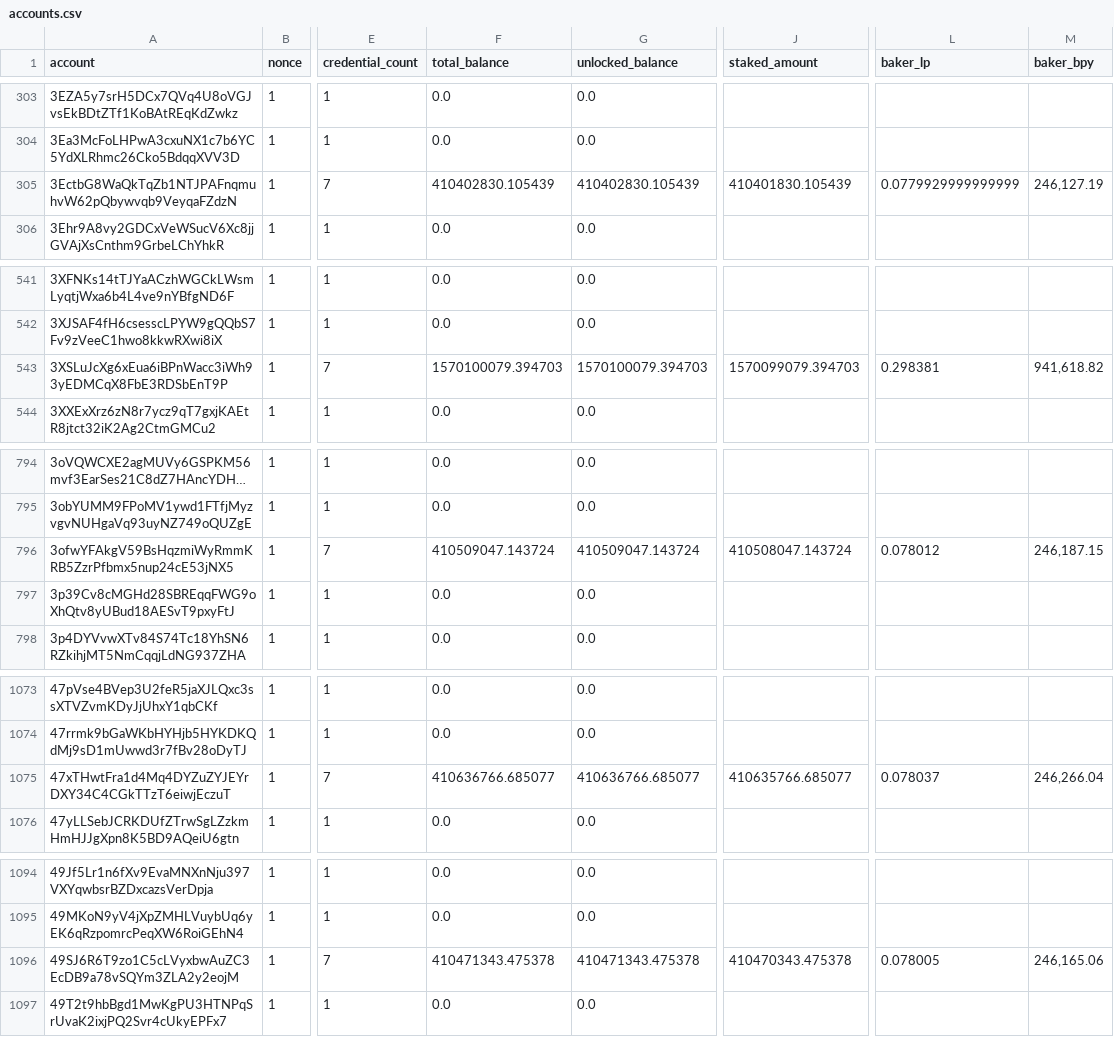
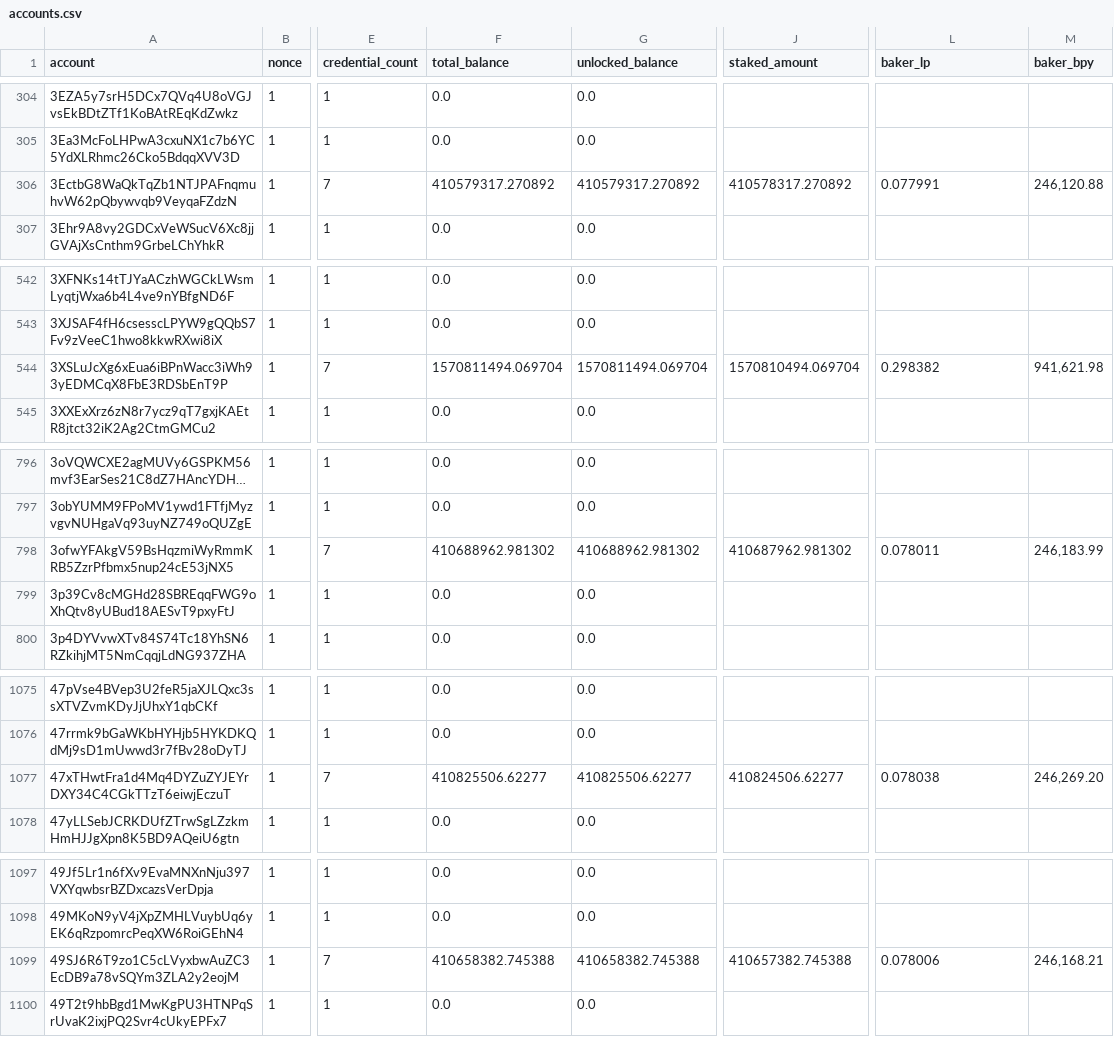
Before and after one commit to ccdexplorer/ccdexplorer-accounts, a CSV file: accounts.csv, drawn as a sheet; only a part is shown, gaps mark what is left out; long unchanged cells end in …; addresses are those after the commit; the diff covers the shown part only; the diff names each change by its address in the sheet, - before the commit and + after, or states it on an @@ line.

```diff
--- a/accounts.csv
+++ b/accounts.csv
-F306 (total_balance): 410402830.105439
+F306 (total_balance): 410579317.270892
-G306 (unlocked_balance): 410402830.105439
+G306 (unlocked_balance): 410579317.270892
-J306 (staked_amount): 410401830.105439
+J306 (staked_amount): 410578317.270892
-L306 (baker_lp): 0.0779929999999999
+L306 (baker_lp): 0.077991
-M306 (baker_bpy): 246,127.19
+M306 (baker_bpy): 246,120.88
-F544 (total_balance): 1570100079.394703
+F544 (total_balance): 1570811494.069704
-G544 (unlocked_balance): 1570100079.394703
+G544 (unlocked_balance): 1570811494.069704
-J544 (staked_amount): 1570099079.394703
+J544 (staked_amount): 1570810494.069704
-L544 (baker_lp): 0.298381
+L544 (baker_lp): 0.298382
-M544 (baker_bpy): 941,618.82
+M544 (baker_bpy): 941,621.98
-F798 (total_balance): 410509047.143724
+F798 (total_balance): 410688962.981302
-G798 (unlocked_balance): 410509047.143724
+G798 (unlocked_balance): 410688962.981302
-J798 (staked_amount): 410508047.143724
+J798 (staked_amount): 410687962.981302
-L798 (baker_lp): 0.078012
+L798 (baker_lp): 0.078011
-M798 (baker_bpy): 246,187.15
+M798 (baker_bpy): 246,183.99
-F1077 (total_balance): 410636766.685077
+F1077 (total_balance): 410825506.62277
-G1077 (unlocked_balance): 410636766.685077
+G1077 (unlocked_balance): 410825506.62277
-J1077 (staked_amount): 410635766.685077
+J1077 (staked_amount): 410824506.62277
-L1077 (baker_lp): 0.078037
+L1077 (baker_lp): 0.078038
-M1077 (baker_bpy): 246,266.04
+M1077 (baker_bpy): 246,269.20
-F1099 (total_balance): 410471343.475378
+F1099 (total_balance): 410658382.745388
-G1099 (unlocked_balance): 410471343.475378
+G1099 (unlocked_balance): 410658382.745388
-J1099 (staked_amount): 410470343.475378
+J1099 (staked_amount): 410657382.745388
-L1099 (baker_lp): 0.078005
+L1099 (baker_lp): 0.078006
-M1099 (baker_bpy): 246,165.06
+M1099 (baker_bpy): 246,168.21
```
Also changed, not shown: 5 added rows and 14 edited cells elsewhere in this file.
